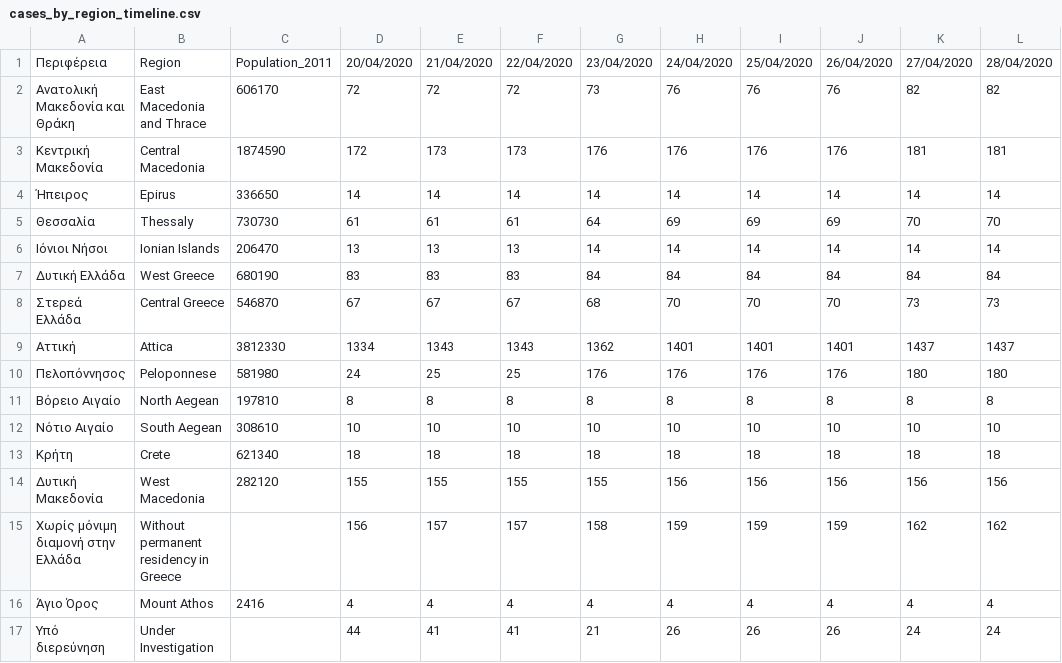
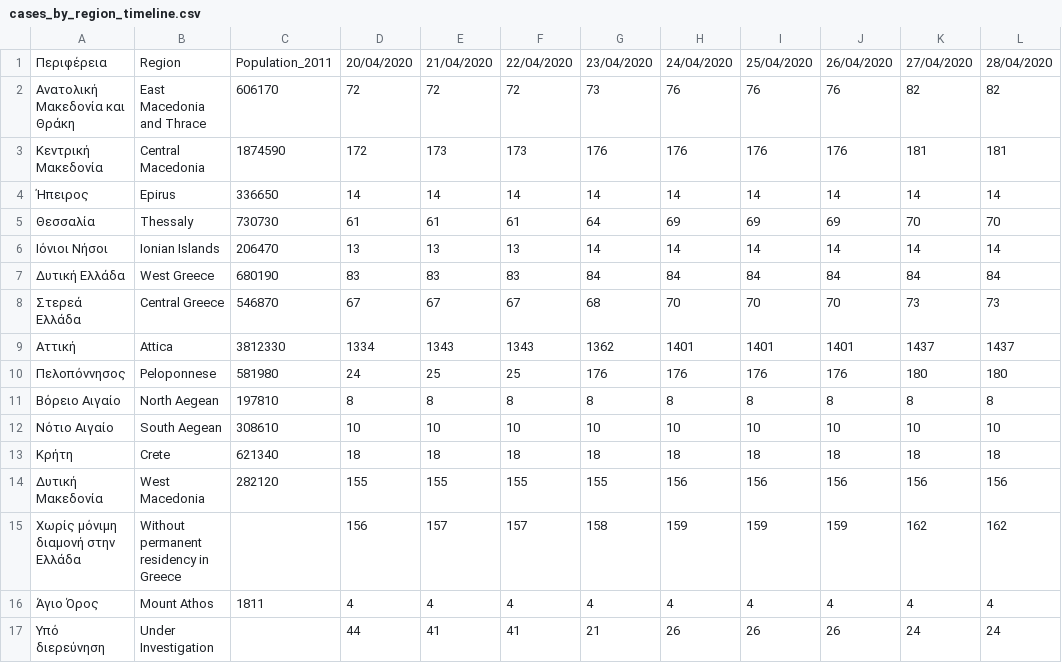
Before and after one commit to Covid-19-Response-Greece/covid19-greece-api, a CSV file: data/greece/isMOOD/cases_by_region_timeline.csv, drawn as a sheet; only a part is shown; the diff names each change by its address in the sheet, - before the commit and + after, or states it on an @@ line.

Commit message:
Manual data update

```diff
--- a/data/greece/isMOOD/cases_by_region_timeline.csv
+++ b/data/greece/isMOOD/cases_by_region_timeline.csv
-C16: 2416
+C16: 1811
```
Also changed, not shown: 1 other file.
